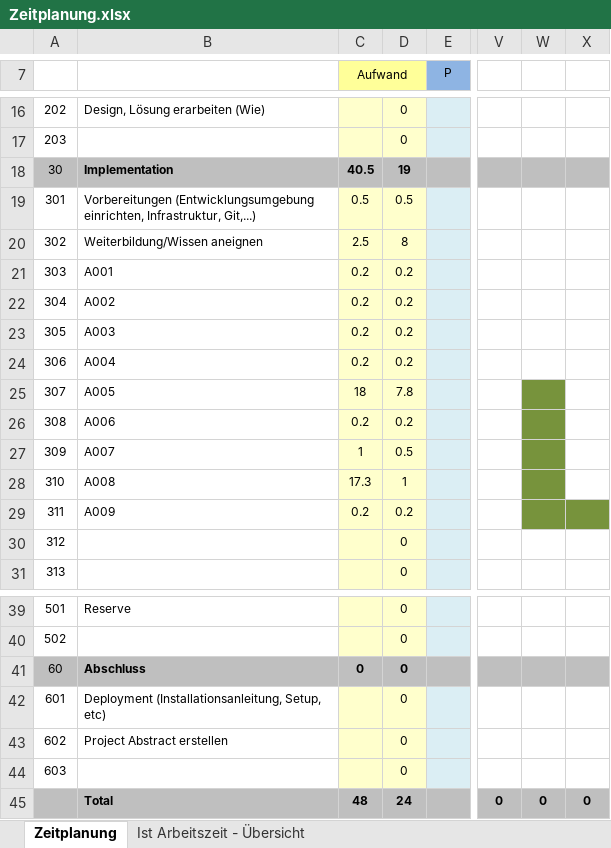
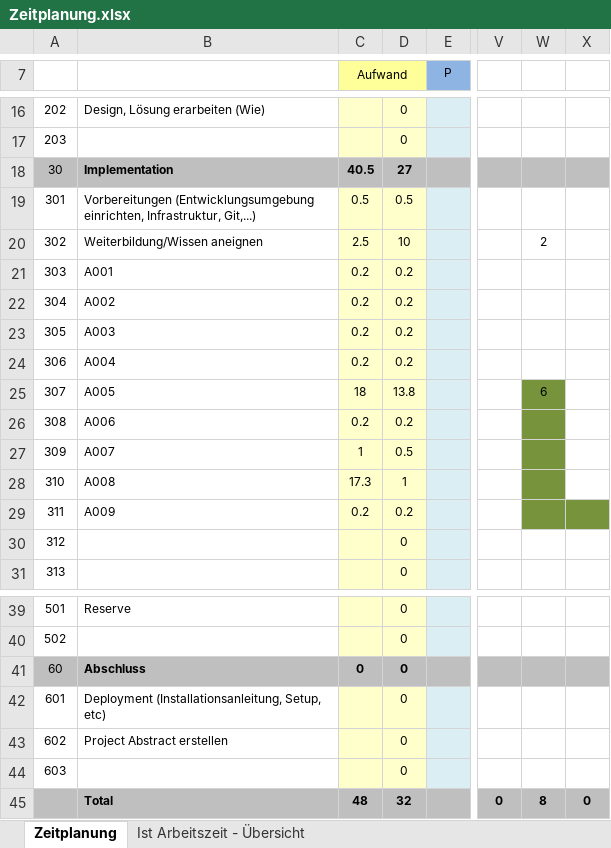
Before and after one commit to GGeasygame/projectile-visualiser, an Excel workbook: doc/Zeitplanung.xlsx, sheet Zeitplanung, drawn as a sheet; only a part is shown, gaps mark what is left out; values as stored, in another font and other column widths than the file's, no borders; the diff names each change by its address in the sheet, - before the commit and + after, or states it on an @@ line.

Commit message:
commit

```diff
--- a/doc/Zeitplanung.xlsx (sheet Zeitplanung)
+++ b/doc/Zeitplanung.xlsx (sheet Zeitplanung)
-D18: 19
+D18: 27
-D20: 8
+D20: 10
-W20: (empty)
+W20: 2
-D25: 7.8
+D25: 13.8
-W25: (empty)
+W25: 6
-D45: 24
+D45: 32
-W45: 0
+W45: 8
```
Also changed, not shown: sheet Ist Arbeitszeit - Übersicht, charts or pictures.
